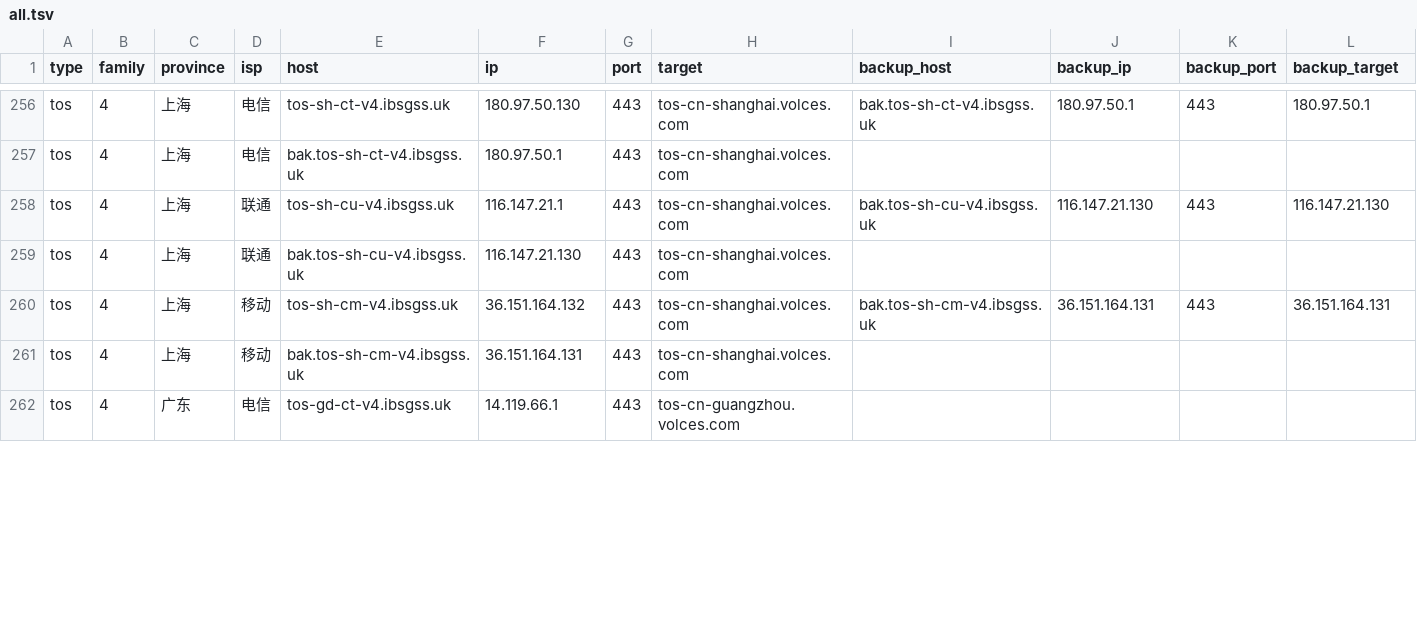
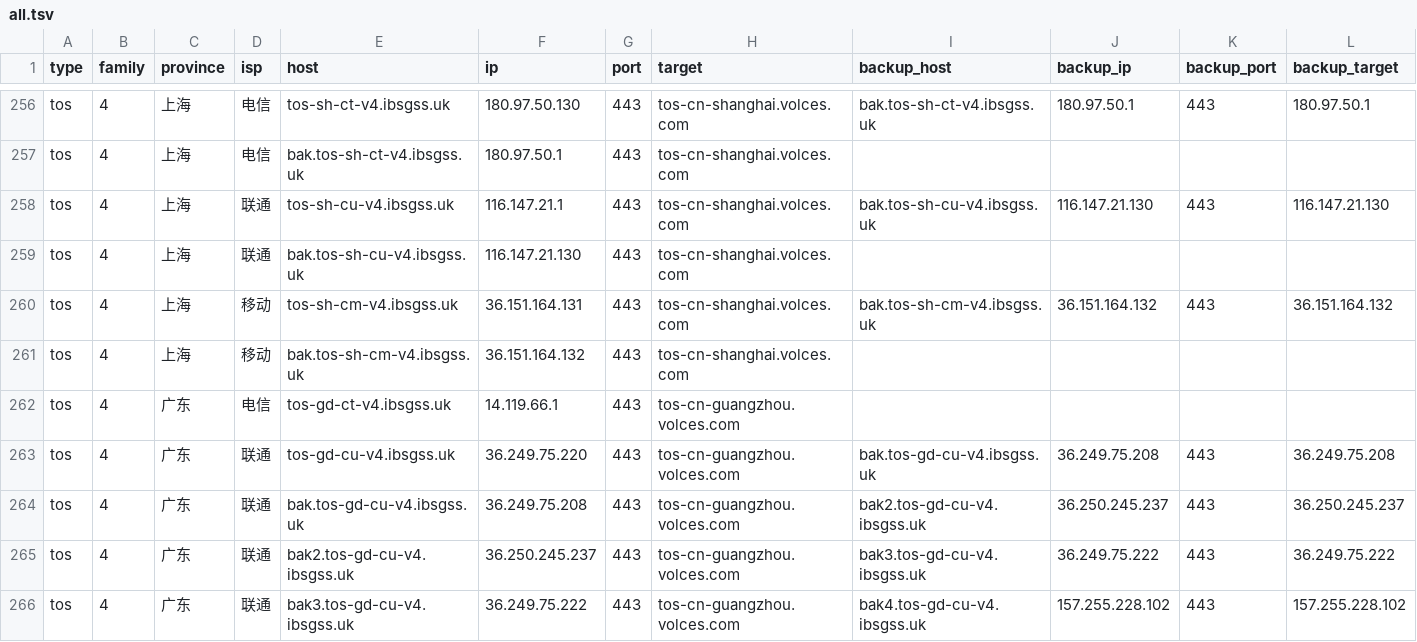
Before and after one commit to Tozward/TcpQuality, a TSV file: nodes/all.tsv, drawn as a sheet; only a part is shown, gaps mark what is left out; the diff covers the shown part only.

```diff
--- a/nodes/all.tsv
+++ b/nodes/all.tsv
@@ -259,4 +259,8 @@ tos	4	上海	联通	tos-sh-cu-v4.ibsgss.uk	116.147.21.1	443	tos-cn-shanghai.volc
 tos	4	上海	联通	bak.tos-sh-cu-v4.ibsgss.uk	116.147.21.130	443	tos-cn-shanghai.volces.com				
-tos	4	上海	移动	tos-sh-cm-v4.ibsgss.uk	36.151.164.132	443	tos-cn-shanghai.volces.com	bak.tos-sh-cm-v4.ibsgss.uk	36.151.164.131	443	36.151.164.131
-tos	4	上海	移动	bak.tos-sh-cm-v4.ibsgss.uk	36.151.164.131	443	tos-cn-shanghai.volces.com				
+tos	4	上海	移动	tos-sh-cm-v4.ibsgss.uk	36.151.164.131	443	tos-cn-shanghai.volces.com	bak.tos-sh-cm-v4.ibsgss.uk	36.151.164.132	443	36.151.164.132
+tos	4	上海	移动	bak.tos-sh-cm-v4.ibsgss.uk	36.151.164.132	443	tos-cn-shanghai.volces.com				
 tos	4	广东	电信	tos-gd-ct-v4.ibsgss.uk	14.119.66.1	443	tos-cn-guangzhou.volces.com				
+tos	4	广东	联通	tos-gd-cu-v4.ibsgss.uk	36.249.75.220	443	tos-cn-guangzhou.volces.com	bak.tos-gd-cu-v4.ibsgss.uk	36.249.75.208	443	36.249.75.208
+tos	4	广东	联通	bak.tos-gd-cu-v4.ibsgss.uk	36.249.75.208	443	tos-cn-guangzhou.volces.com	bak2.tos-gd-cu-v4.ibsgss.uk	36.250.245.237	443	36.250.245.237
+tos	4	广东	联通	bak2.tos-gd-cu-v4.ibsgss.uk	36.250.245.237	443	tos-cn-guangzhou.volces.com	bak3.tos-gd-cu-v4.ibsgss.uk	36.249.75.222	443	36.249.75.222
+tos	4	广东	联通	bak3.tos-gd-cu-v4.ibsgss.uk	36.249.75.222	443	tos-cn-guangzhou.volces.com	bak4.tos-gd-cu-v4.ibsgss.uk	157.255.228.102	443	157.255.228.102
```
Also changed, not shown: 70 edited cells elsewhere in this file, nodes/cdn.tsv, nodes/cernet.tsv, 3 other files.
